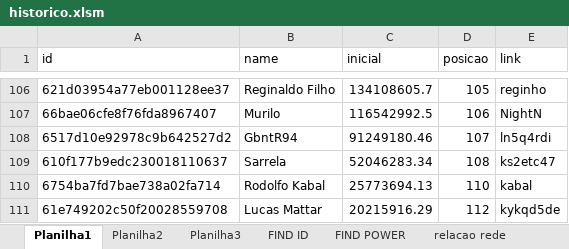
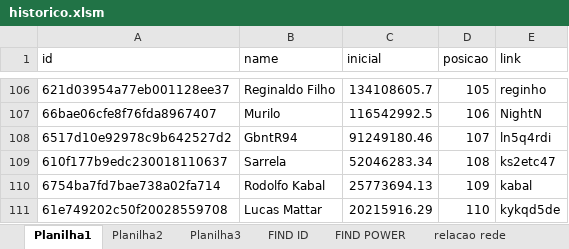
Before and after one commit to rk-fox/rk-fox.github.io, an Excel workbook: ranking/historico.xlsm, sheet Planilha1, drawn as a sheet; only a part is shown, gaps mark what is left out; values as stored, in another font and other column widths than the file's, no borders; the diff names each change by its address in the sheet, - before the commit and + after, or states it on an @@ line.

Commit message:
Add files via upload

```diff
--- a/ranking/historico.xlsm (sheet Planilha1)
+++ b/ranking/historico.xlsm (sheet Planilha1)
-D110 (posicao): 110
+D110 (posicao): 109
-D111 (posicao): 112
+D111 (posicao): 110
```
